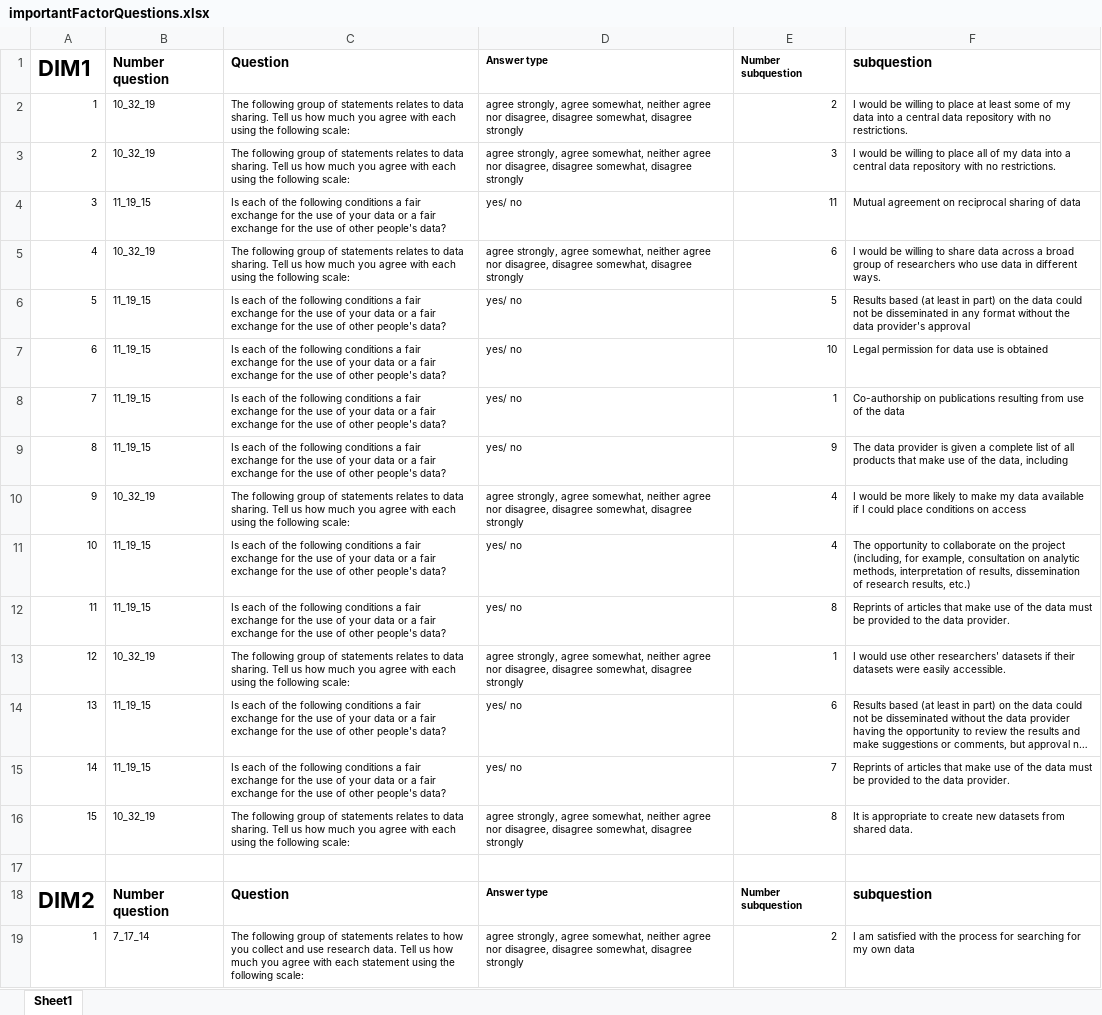
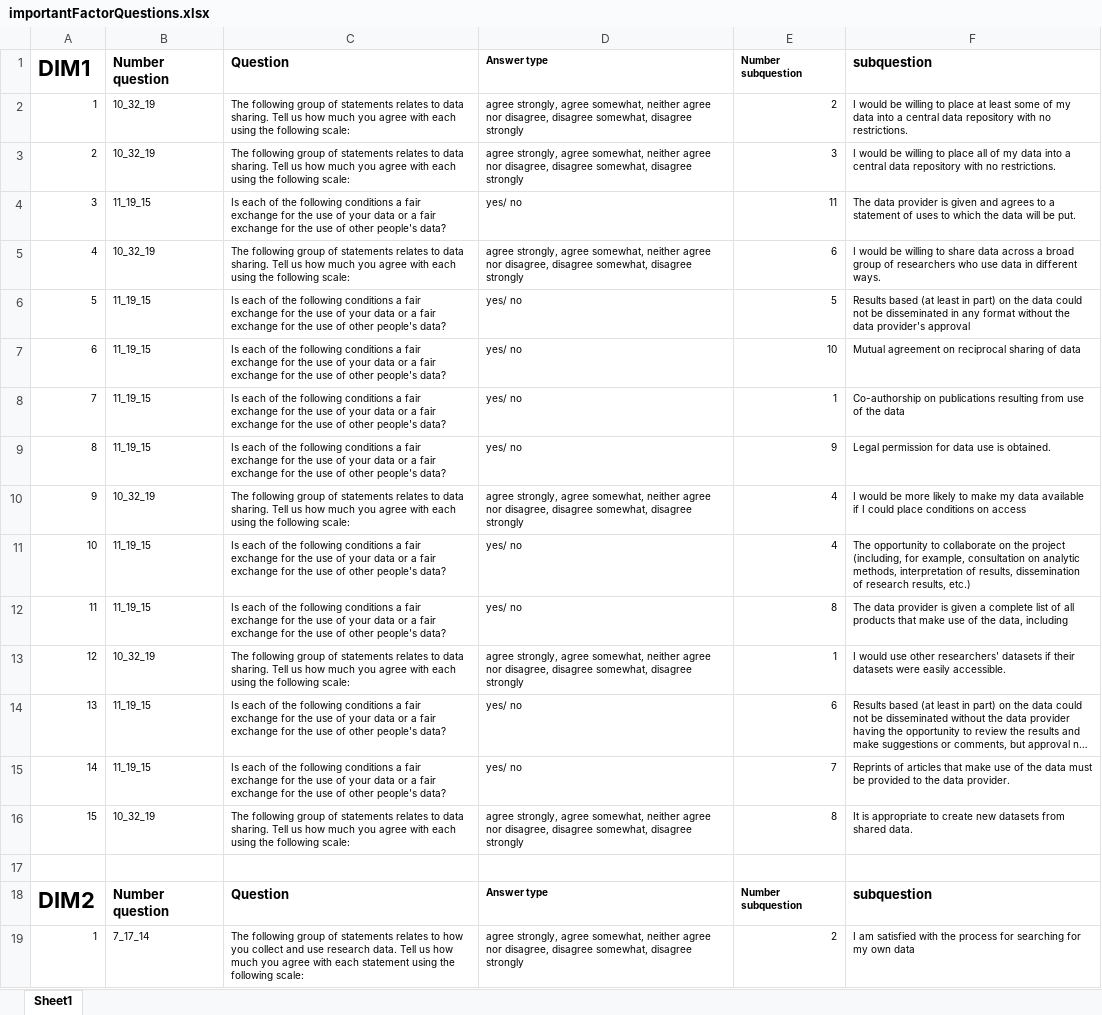
Before and after one commit to olendorf/scientist_surveys, an Excel workbook: importantFactorQuestions.xlsx, sheet Sheet1, drawn as a sheet; only a part is shown; long unchanged cells end in …; values as stored, in another font and other column widths than the file's, no borders; the diff names each change by its address in the sheet, - before the commit and + after, or states it on an @@ line.

```diff
--- a/importantFactorQuestions.xlsx (sheet Sheet1)
+++ b/importantFactorQuestions.xlsx (sheet Sheet1)
-F4: Mutual agreement on reciprocal sharing of data
+F4: The data provider is given and agrees to a statement of uses to which the data will be put.
-F7: Legal permission for data use is obtained
+F7: Mutual agreement on reciprocal sharing of data
-F9: The data provider is given a complete list of all products that make use of the data, including
+F9: Legal permission for data use is obtained.
-F12: Reprints of articles that make use of the data must be provided to the data provider.
+F12: The data provider is given a complete list of all products that make use of the data, including
```
Also changed, not shown: 3 other files.
